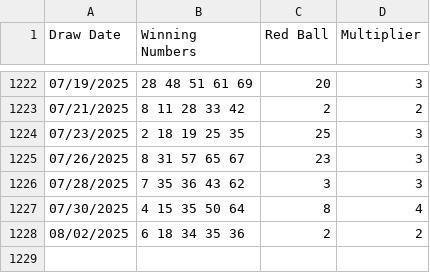
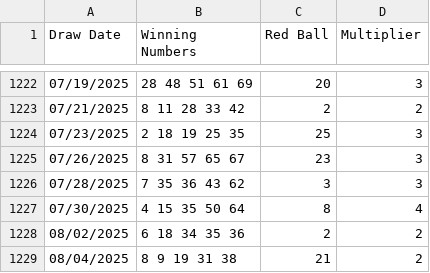
Before and after one commit to sasadjukic/powerball, a CSV file: application/data/powerball.csv, drawn as a sheet; only a part is shown, gaps mark what is left out.

```diff
--- a/application/data/powerball.csv
+++ b/application/data/powerball.csv
@@ -1228 +1228,2 @@ Draw Date,Winning Numbers,Red Ball,Multiplier
 08/02/2025,6 18 34 35 36,2,2
+08/04/2025,8 9 19 31 38,21,2
```
Also changed, not shown: 3 other files.
